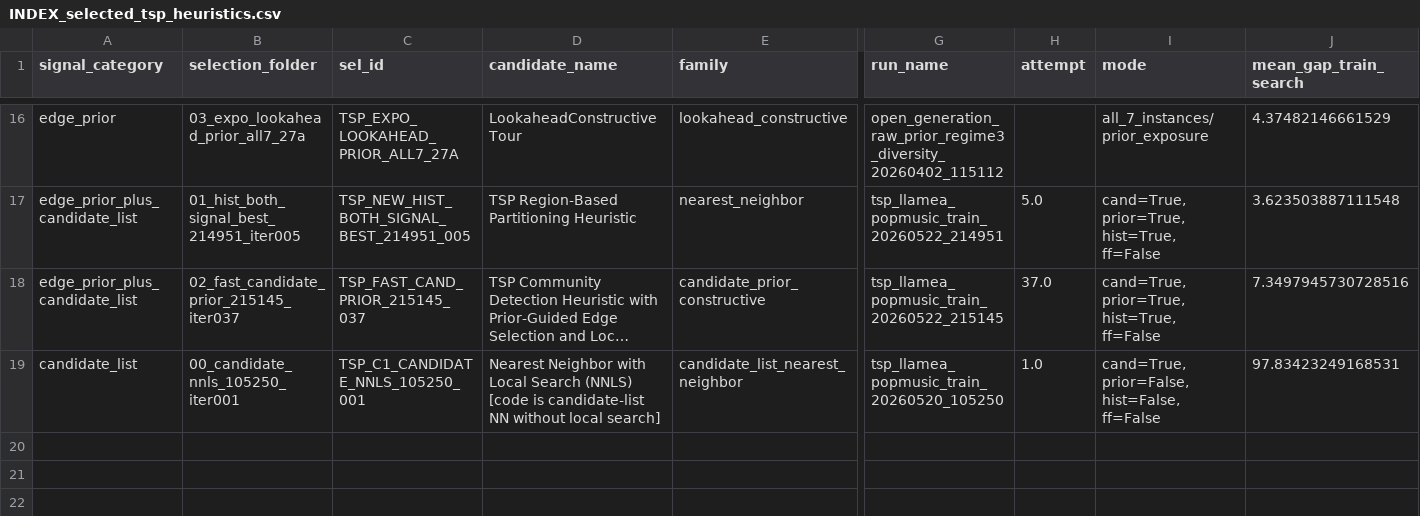
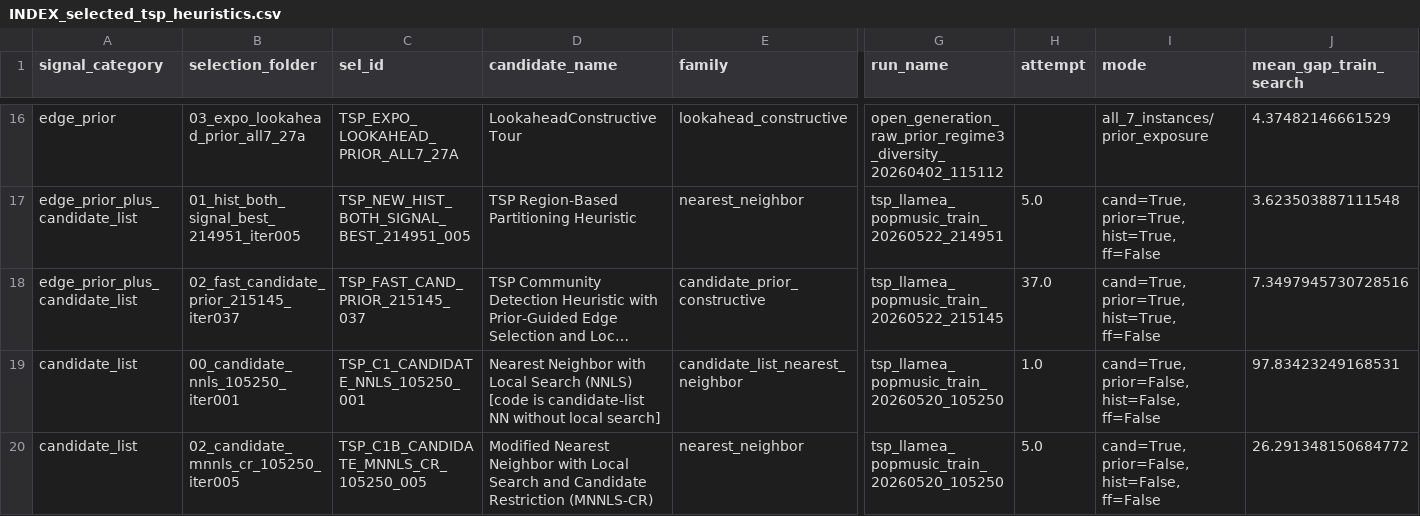
Before and after one commit to TM-HESSO-202526/llm-tsp-heuristics, a CSV file: experiments/selected_tsp_heuristics_final_by_signal/INDEX_selected_tsp_heuristics.csv, drawn as a sheet; only a part is shown, gaps mark what is left out; long unchanged cells end in …; rows hold the shown columns only; the diff names each change by its address in the sheet, - before the commit and + after, or states it on an @@ line.

```diff
--- a/experiments/selected_tsp_heuristics_final_by_signal/INDEX_selected_tsp_heuristics.csv
+++ b/experiments/selected_tsp_heuristics_final_by_signal/INDEX_selected_tsp_heuristics.csv
+row 20: candidate_list | 02_candidate_mnnls_cr_105250_iter005 | TSP_C1B_CANDIDATE_MNNLS_CR_105250_005 | Modified Nearest Neighbor with Local Search and Candidate Restriction (MNNLS-CR) | nearest_neighbor | tsp_llamea_popmusic_train_20260520_105250 | 5.0 | cand=True, prior=False, hist=False, ff=False | 26.291348150684772
```
Also changed, not shown: experiments/selected_tsp_heuristics_final_by_signal/SELECTED_TSP_HEURISTICS_RECAP.csv, 12 other files.
